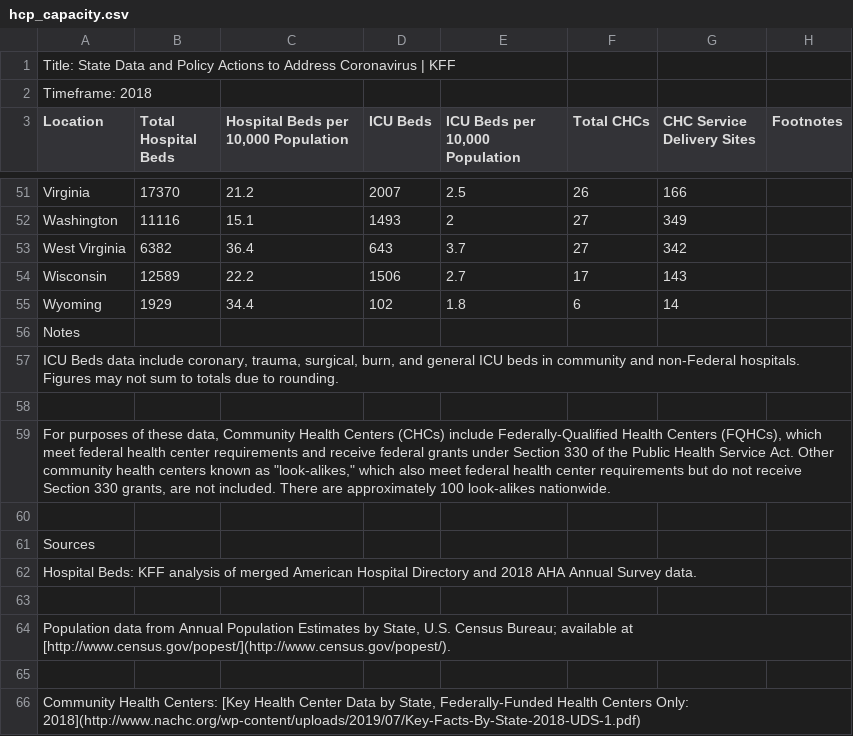
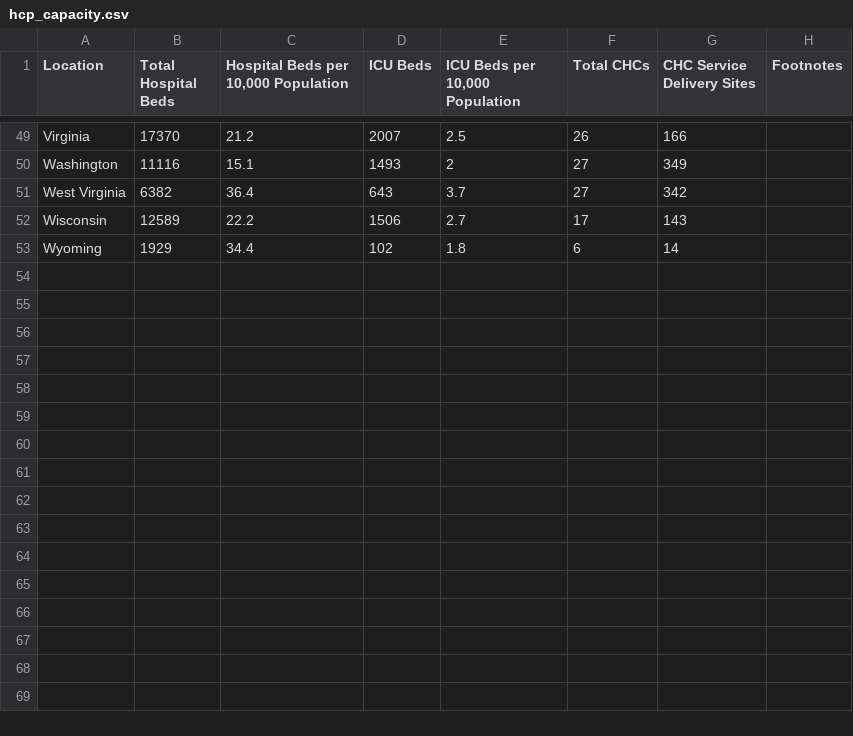
Before and after one commit to hybras/Covid-Analysis, a CSV file: legislation-data/hcp_capacity.csv, drawn as a sheet; only a part is shown, gaps mark what is left out; the diff names each change by its address in the sheet, - before the commit and + after, or states it on an @@ line.

Commit message:
Normalize data for R, Add historical for social distancing

```diff
--- a/legislation-data/hcp_capacity.csv
+++ b/legislation-data/hcp_capacity.csv
-row 1: Title: State Data and Policy Actions to Address Coronavirus | KFF
-row 2: Timeframe: 2018
-row 56: Notes
-row 57: ICU Beds data include coronary, trauma, surgical, burn, and general ICU beds in community and non-Federal hospitals. Figures may not sum to totals due to rounding.
-row 58: (empty)
-row 59: For purposes of these data, Community Health Centers (CHCs) include Federally-Qualified Health Centers (FQHCs), which meet federal health center requirements and receive federal grants under Section 330 of the Public Health Service Act. Other community health centers known as "look-alikes," which also meet federal health center requirements but do not receive Section 330 grants, are not included. There are approximately 100 look-alikes nationwide.
-row 60: (empty)
-row 61: Sources
-row 62: Hospital Beds: KFF analysis of merged American Hospital Directory and 2018 AHA Annual Survey data.
-row 63: (empty)
-row 64: Population data from Annual Population Estimates by State, U.S. Census Bureau; available at [http://www.census.gov/popest/](http://www.census.gov/popest/).
-row 65: (empty)
-row 66: Community Health Centers: [Key Health Center Data by State, Federally-Funded Health Centers Only: 2018](http://www.nachc.org/wp-content/uploads/2019/07/Key-Facts-By-State-2018-UDS-1.pdf)
```
Also changed, not shown: 2 other files.
